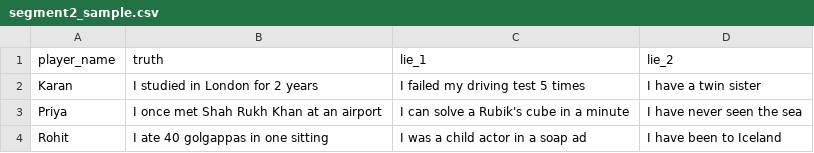
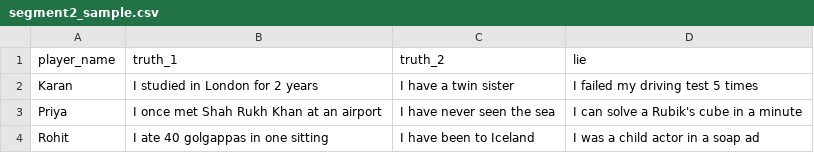
Before and after one commit to PlayPauseStudio/lie-hard-second-segment-townhall, a CSV file: public/segment2_sample.csv, drawn as a sheet; removed rows and columns are numbered as before the commit, all else as after; the diff names each change by its address in the sheet, - before the commit and + after, or states it on an @@ line.

```diff
--- a/public/segment2_sample.csv
+++ b/public/segment2_sample.csv
-column C (lie_1), rows 2-4: I failed my driving test 5 times | I can solve a Rubik's cube in a minute | I was a child actor in a soap ad
+column D (lie), rows 2-4: I failed my driving test 5 times | I can solve a Rubik's cube in a minute | I was a child actor in a soap ad
-B1: truth
+B1: truth_1
-C1: lie_2
+C1: truth_2
```
Also changed, not shown: 7 other files.
